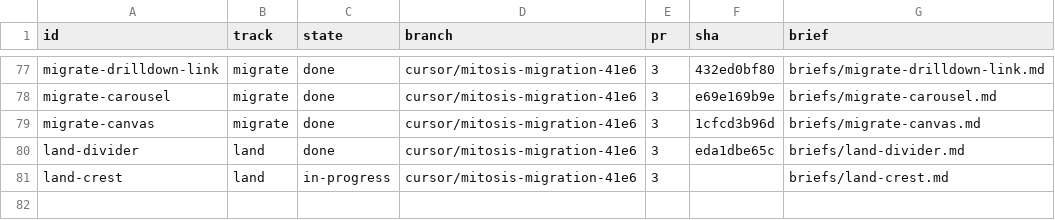
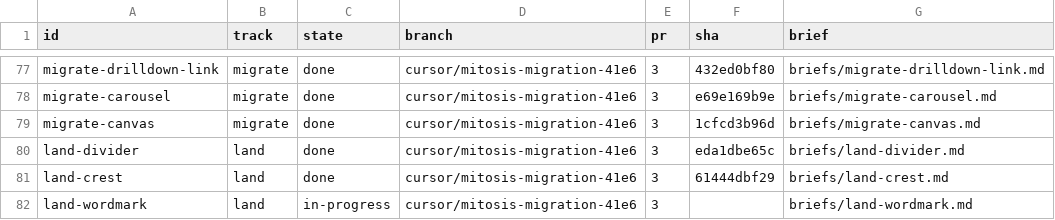
Before and after one commit to kroofy/porsche-design-system, a TSV file: .audit/orchestrate/stencil-to-mitosis/units.tsv, drawn as a sheet; only a part is shown, gaps mark what is left out.

```diff
--- a/.audit/orchestrate/stencil-to-mitosis/units.tsv
+++ b/.audit/orchestrate/stencil-to-mitosis/units.tsv
@@ -80,2 +80,3 @@ migrate-canvas	migrate	done	cursor/mitosis-migration-41e6	3	1cfcd3b96d	briefs/mi
 land-divider	land	done	cursor/mitosis-migration-41e6	3	eda1dbe65c	briefs/land-divider.md
-land-crest	land	in-progress	cursor/mitosis-migration-41e6	3		briefs/land-crest.md
+land-crest	land	done	cursor/mitosis-migration-41e6	3	61444dbf29	briefs/land-crest.md
+land-wordmark	land	in-progress	cursor/mitosis-migration-41e6	3		briefs/land-wordmark.md
```
Also changed, not shown: .audit/orchestrate/stencil-to-mitosis/decisions.tsv, .audit/orchestrate/stencil-to-mitosis/ledger.tsv, 2 other files.
